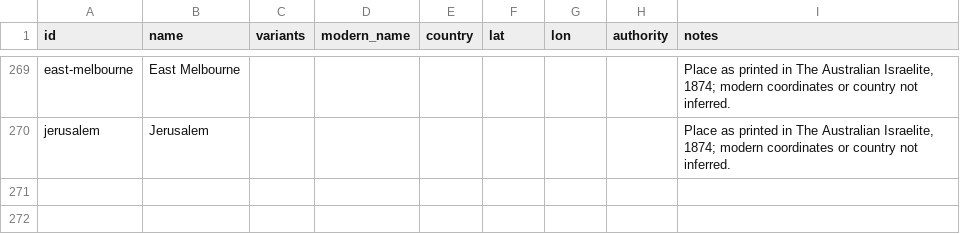
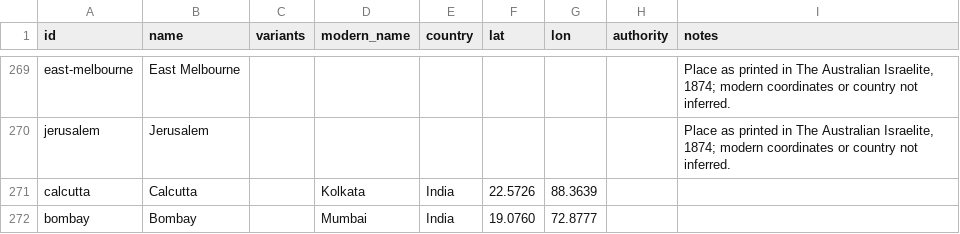
Before and after one commit to judaicadh/listsexplorer, a CSV file: data/places.csv, drawn as a sheet; only a part is shown, gaps mark what is left out.

```diff
--- a/data/places.csv
+++ b/data/places.csv
@@ -270 +270,3 @@ east-melbourne,East Melbourne,,,,,,,"Place as printed in The Australian Israelit
 jerusalem,Jerusalem,,,,,,,"Place as printed in The Australian Israelite, 1874; modern coordinates or country not inferred."
+calcutta,Calcutta,,Kolkata,India,22.5726,88.3639,,
+bombay,Bombay,,Mumbai,India,19.0760,72.8777,,
```
Also changed, not shown: data/currencies.csv, data/lists.csv, 9 other files.
